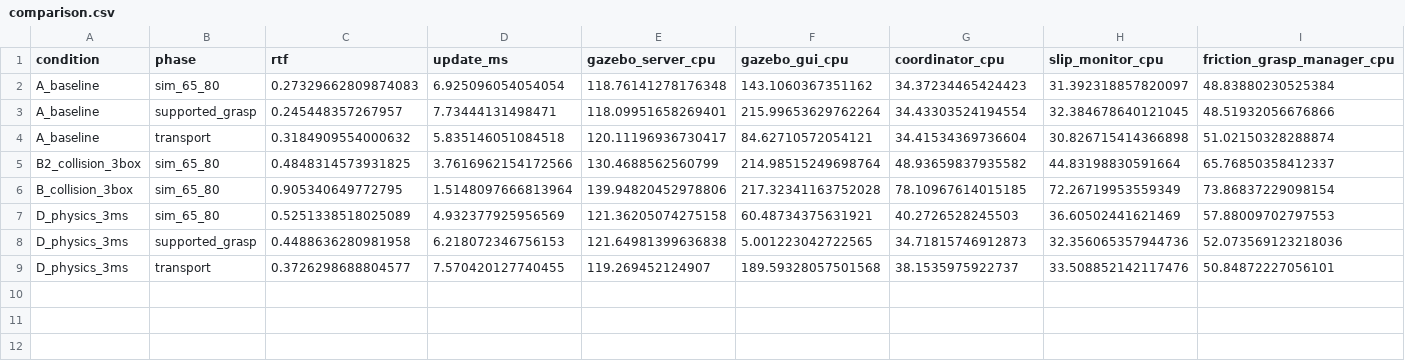
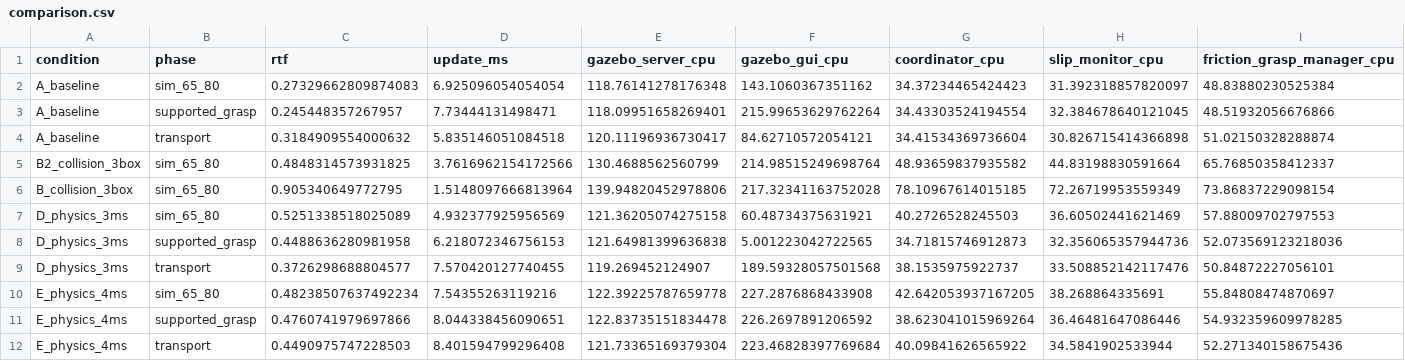
Before and after one commit to AMIRdars/BACKUP_WS, a CSV file: simulation_performance/optimization/comparison.csv, drawn as a sheet; only a part is shown; rows hold the shown columns only; the diff names each change by its address in the sheet, - before the commit and + after, or states it on an @@ line.

Commit message:
Evaluate four-millisecond physics step and preserve grasp stability

```diff
--- a/simulation_performance/optimization/comparison.csv
+++ b/simulation_performance/optimization/comparison.csv
+row 10: E_physics_4ms | sim_65_80 | 0.48238507637492234 | 7.54355263119216 | 122.39225787659778 | 227.2876868433908 | 42.642053937167205 | 38.268864335691 | 55.84808474870697
+row 11: E_physics_4ms | supported_grasp | 0.4760741979697866 | 8.044338456090651 | 122.83735151834478 | 226.2697891206592 | 38.623041015969264 | 36.46481647086446 | 54.932359609978285
+row 12: E_physics_4ms | transport | 0.4490975747228503 | 8.401594799296408 | 121.73365169379304 | 223.46828397769684 | 40.09841626565922 | 34.5841902533944 | 52.271340158675436
```
Also changed, not shown: 15 other files.
